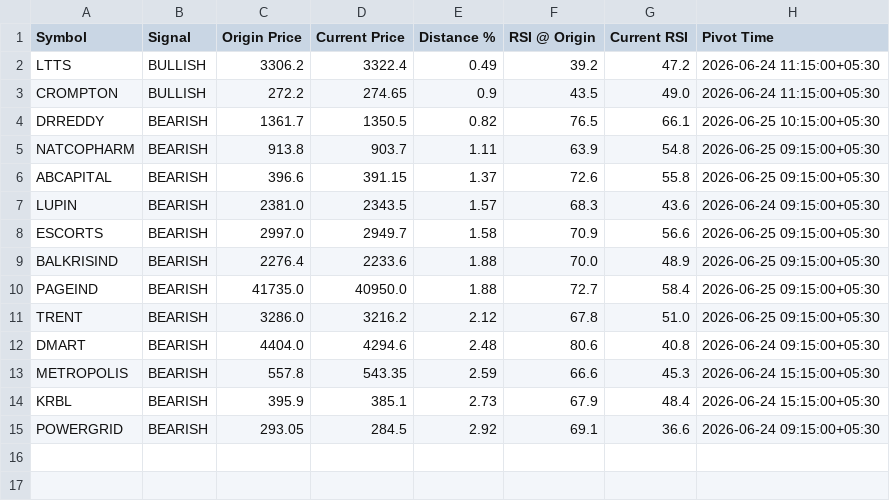
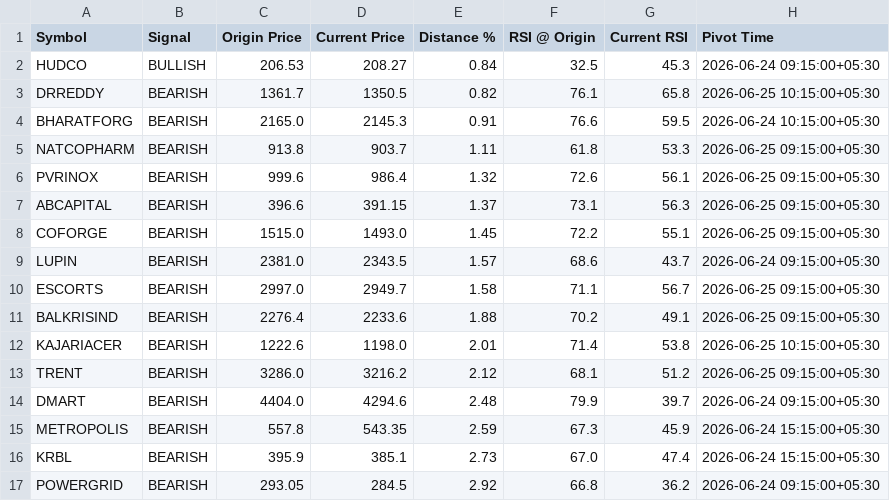
Before and after one commit to vikassharma58/midcap-scan, a CSV file: divergence_results.csv, drawn as a sheet.

```diff
--- a/divergence_results.csv
+++ b/divergence_results.csv
@@ -1,15 +1,17 @@
 Symbol,Signal,Origin Price,Current Price,Distance %,RSI @ Origin,Current RSI,Pivot Time
-LTTS,BULLISH,3306.2,3322.4,0.49,39.2,47.2,2026-06-24 11:15:00+05:30
-CROMPTON,BULLISH,272.2,274.65,0.9,43.5,49.0,2026-06-24 11:15:00+05:30
-DRREDDY,BEARISH,1361.7,1350.5,0.82,76.5,66.1,2026-06-25 10:15:00+05:30
-NATCOPHARM,BEARISH,913.8,903.7,1.11,63.9,54.8,2026-06-25 09:15:00+05:30
-ABCAPITAL,BEARISH,396.6,391.15,1.37,72.6,55.8,2026-06-25 09:15:00+05:30
-LUPIN,BEARISH,2381.0,2343.5,1.57,68.3,43.6,2026-06-24 09:15:00+05:30
-ESCORTS,BEARISH,2997.0,2949.7,1.58,70.9,56.6,2026-06-25 09:15:00+05:30
-BALKRISIND,BEARISH,2276.4,2233.6,1.88,70.0,48.9,2026-06-25 09:15:00+05:30
-PAGEIND,BEARISH,41735.0,40950.0,1.88,72.7,58.4,2026-06-25 09:15:00+05:30
-TRENT,BEARISH,3286.0,3216.2,2.12,67.8,51.0,2026-06-25 09:15:00+05:30
-DMART,BEARISH,4404.0,4294.6,2.48,80.6,40.8,2026-06-24 09:15:00+05:30
-METROPOLIS,BEARISH,557.8,543.35,2.59,66.6,45.3,2026-06-24 15:15:00+05:30
-KRBL,BEARISH,395.9,385.1,2.73,67.9,48.4,2026-06-24 15:15:00+05:30
-POWERGRID,BEARISH,293.05,284.5,2.92,69.1,36.6,2026-06-24 09:15:00+05:30
+HUDCO,BULLISH,206.53,208.27,0.84,32.5,45.3,2026-06-24 09:15:00+05:30
+DRREDDY,BEARISH,1361.7,1350.5,0.82,76.1,65.8,2026-06-25 10:15:00+05:30
+BHARATFORG,BEARISH,2165.0,2145.3,0.91,76.6,59.5,2026-06-24 10:15:00+05:30
+NATCOPHARM,BEARISH,913.8,903.7,1.11,61.8,53.3,2026-06-25 09:15:00+05:30
+PVRINOX,BEARISH,999.6,986.4,1.32,72.6,56.1,2026-06-25 09:15:00+05:30
+ABCAPITAL,BEARISH,396.6,391.15,1.37,73.1,56.3,2026-06-25 09:15:00+05:30
+COFORGE,BEARISH,1515.0,1493.0,1.45,72.2,55.1,2026-06-25 09:15:00+05:30
+LUPIN,BEARISH,2381.0,2343.5,1.57,68.6,43.7,2026-06-24 09:15:00+05:30
+ESCORTS,BEARISH,2997.0,2949.7,1.58,71.1,56.7,2026-06-25 09:15:00+05:30
+BALKRISIND,BEARISH,2276.4,2233.6,1.88,70.2,49.1,2026-06-25 09:15:00+05:30
+KAJARIACER,BEARISH,1222.6,1198.0,2.01,71.4,53.8,2026-06-25 10:15:00+05:30
+TRENT,BEARISH,3286.0,3216.2,2.12,68.1,51.2,2026-06-25 09:15:00+05:30
+DMART,BEARISH,4404.0,4294.6,2.48,79.9,39.7,2026-06-24 09:15:00+05:30
+METROPOLIS,BEARISH,557.8,543.35,2.59,67.3,45.9,2026-06-24 15:15:00+05:30
+KRBL,BEARISH,395.9,385.1,2.73,67.0,47.4,2026-06-24 15:15:00+05:30
+POWERGRID,BEARISH,293.05,284.5,2.92,66.8,36.2,2026-06-24 09:15:00+05:30
```
Also changed, not shown: 1 other file.
